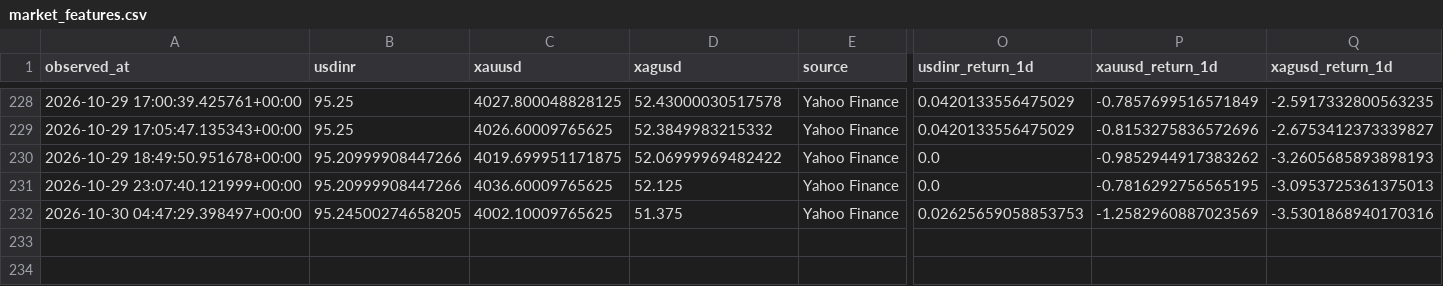
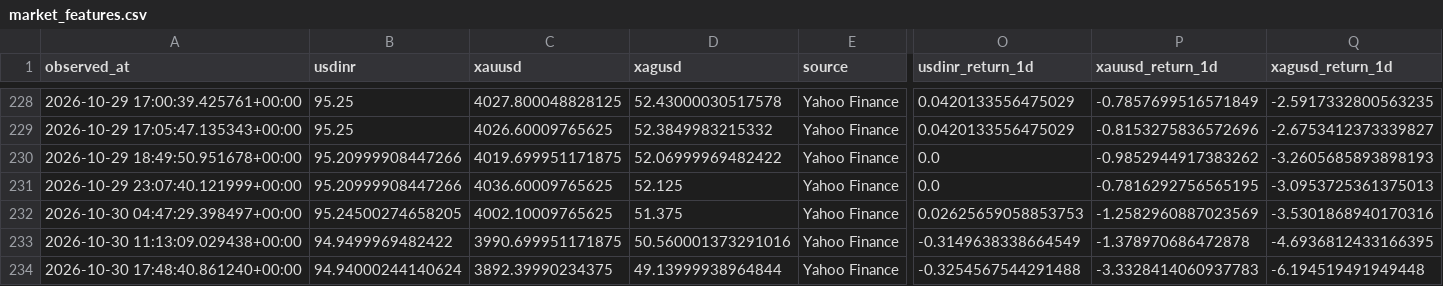
Before and after one commit to Dhruv-vm/GoldSense-AI, a CSV file: backend/ml/data/processed/market_features.csv, drawn as a sheet; only a part is shown, gaps mark what is left out; rows hold the shown columns only; the diff names each change by its address in the sheet, - before the commit and + after, or states it on an @@ line.

```diff
--- a/backend/ml/data/processed/market_features.csv
+++ b/backend/ml/data/processed/market_features.csv
+row 233: 2026-10-30 11:13:09.029438+00:00 | 94.9499969482422 | 3990.699951171875 | 50.560001373291016 | Yahoo Finance | -0.3149638338664549 | -1.378970686472878 | -4.6936812433166395
+row 234: 2026-10-30 17:48:40.861240+00:00 | 94.94000244140624 | 3892.39990234375 | 49.13999938964844 | Yahoo Finance | -0.3254567544291488 | -3.3328414060937783 | -6.194519491949448
```
Also changed, not shown: 2 other files.
